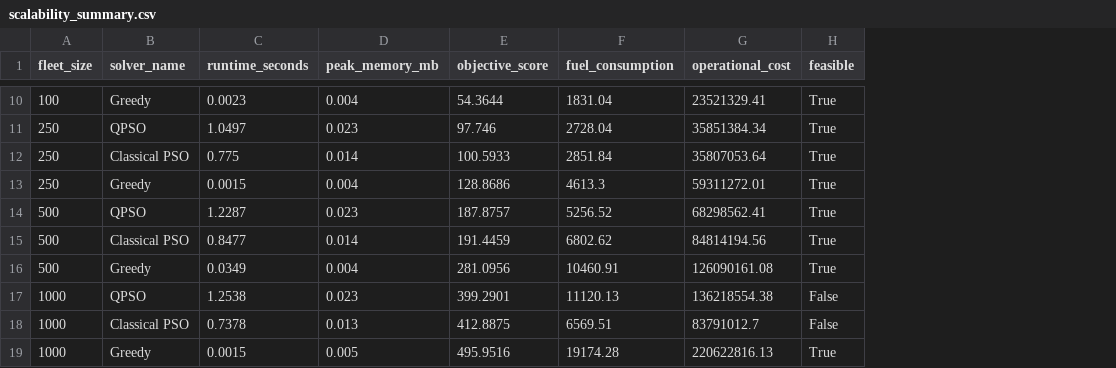
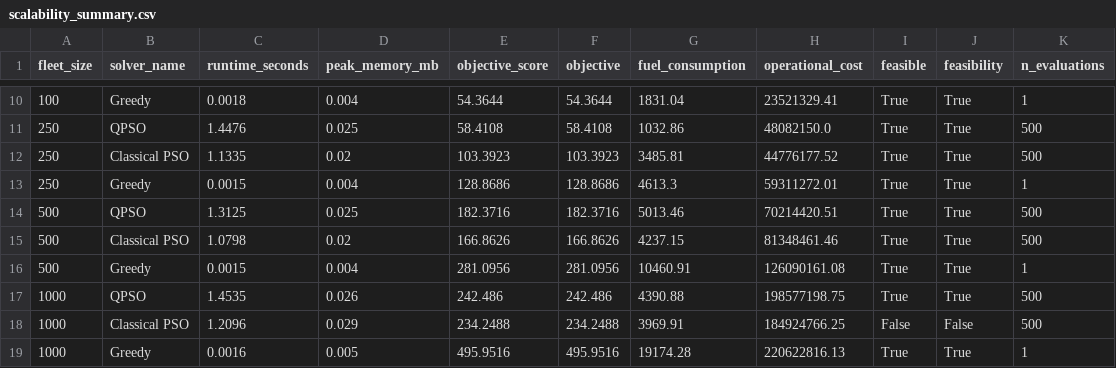
Before and after one commit to indranidutta2006/SIH_TRY3, a CSV file: benchmark_reports/scalability_summary.csv, drawn as a sheet; only a part is shown, gaps mark what is left out; removed rows and columns are numbered as before the commit, all else as after; the diff covers the shown part only; the diff names each change by its address in the sheet, - before the commit and + after, or states it on an @@ line.

Commit message:
feat(benchmarking): implement defensible 5-fuel benchmark suite with feasibility-first metrics and provenance

```diff
--- a/benchmark_reports/scalability_summary.csv
+++ b/benchmark_reports/scalability_summary.csv
+column F (objective), rows 10-16: 54.3644 | 58.4108 | 103.3923 | 128.8686 | 182.3716 | 166.8626 | 281.0956; rows 18-19: 234.2488 | 495.9516
+column J (feasibility), rows 10-16: all True; rows 18-19: False | True
+column K (n_evaluations), rows 10-16: 1 | 500 | 500 | 1 | 500 | 500 | 1; rows 18-19: 500 | 1
-C10 (runtime_seconds): 0.0023
+C10 (runtime_seconds): 0.0018
-C11 (runtime_seconds): 1.0497
+C11 (runtime_seconds): 1.4476
-D11 (peak_memory_mb): 0.023
+D11 (peak_memory_mb): 0.025
-E11 (objective_score): 97.746
+E11 (objective_score): 58.4108
-G11 (fuel_consumption): 2728.04
+G11 (fuel_consumption): 1032.86
-H11 (operational_cost): 35851384.34
+H11 (operational_cost): 48082150.0
-C12 (runtime_seconds): 0.775
+C12 (runtime_seconds): 1.1335
-D12 (peak_memory_mb): 0.014
+D12 (peak_memory_mb): 0.02
-E12 (objective_score): 100.5933
+E12 (objective_score): 103.3923
-G12 (fuel_consumption): 2851.84
+G12 (fuel_consumption): 3485.81
-H12 (operational_cost): 35807053.64
+H12 (operational_cost): 44776177.52
-C14 (runtime_seconds): 1.2287
+C14 (runtime_seconds): 1.3125
-D14 (peak_memory_mb): 0.023
+D14 (peak_memory_mb): 0.025
-E14 (objective_score): 187.8757
+E14 (objective_score): 182.3716
-G14 (fuel_consumption): 5256.52
+G14 (fuel_consumption): 5013.46
-H14 (operational_cost): 68298562.41
+H14 (operational_cost): 70214420.51
-C15 (runtime_seconds): 0.8477
+C15 (runtime_seconds): 1.0798
-D15 (peak_memory_mb): 0.014
+D15 (peak_memory_mb): 0.02
-E15 (objective_score): 191.4459
+E15 (objective_score): 166.8626
-G15 (fuel_consumption): 6802.62
+G15 (fuel_consumption): 4237.15
-H15 (operational_cost): 84814194.56
+H15 (operational_cost): 81348461.46
-C16 (runtime_seconds): 0.0349
+C16 (runtime_seconds): 0.0015
-row 17: 1000 | QPSO | 1.2538 | 0.023 | 399.2901 | 11120.13 | 136218554.38 | False
+row 17: 1000 | QPSO | 1.4535 | 0.026 | 242.486 | 242.486 | 4390.88 | 198577198.75 | True | True | 500
-C18 (runtime_seconds): 0.7378
+C18 (runtime_seconds): 1.2096
-D18 (peak_memory_mb): 0.013
+D18 (peak_memory_mb): 0.029
-E18 (objective_score): 412.8875
+E18 (objective_score): 234.2488
-G18 (fuel_consumption): 6569.51
+G18 (fuel_consumption): 3969.91
-H18 (operational_cost): 83791012.7
+H18 (operational_cost): 184924766.25
-C19 (runtime_seconds): 0.0015
+C19 (runtime_seconds): 0.0016
```
Also changed, not shown: 1 added row, 1 removed row and 27 edited cells elsewhere in this file, benchmark_reports/benchmark_summary.csv, 24 other files.
